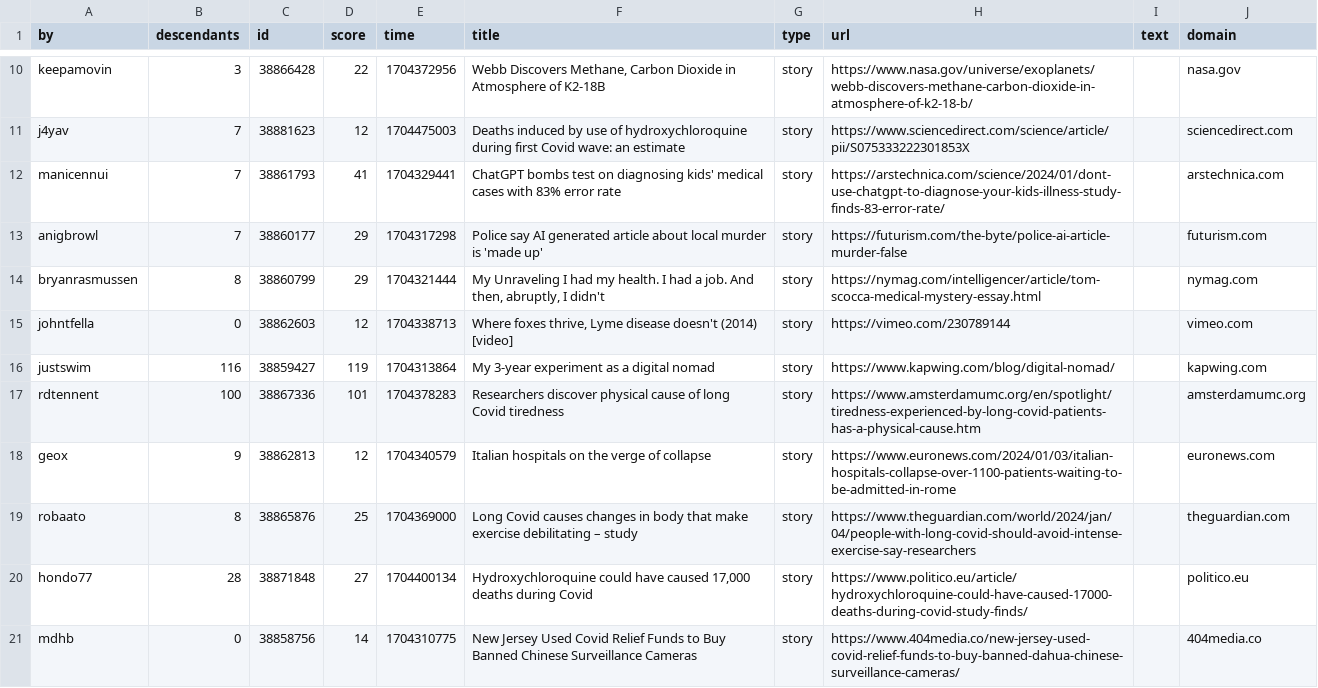
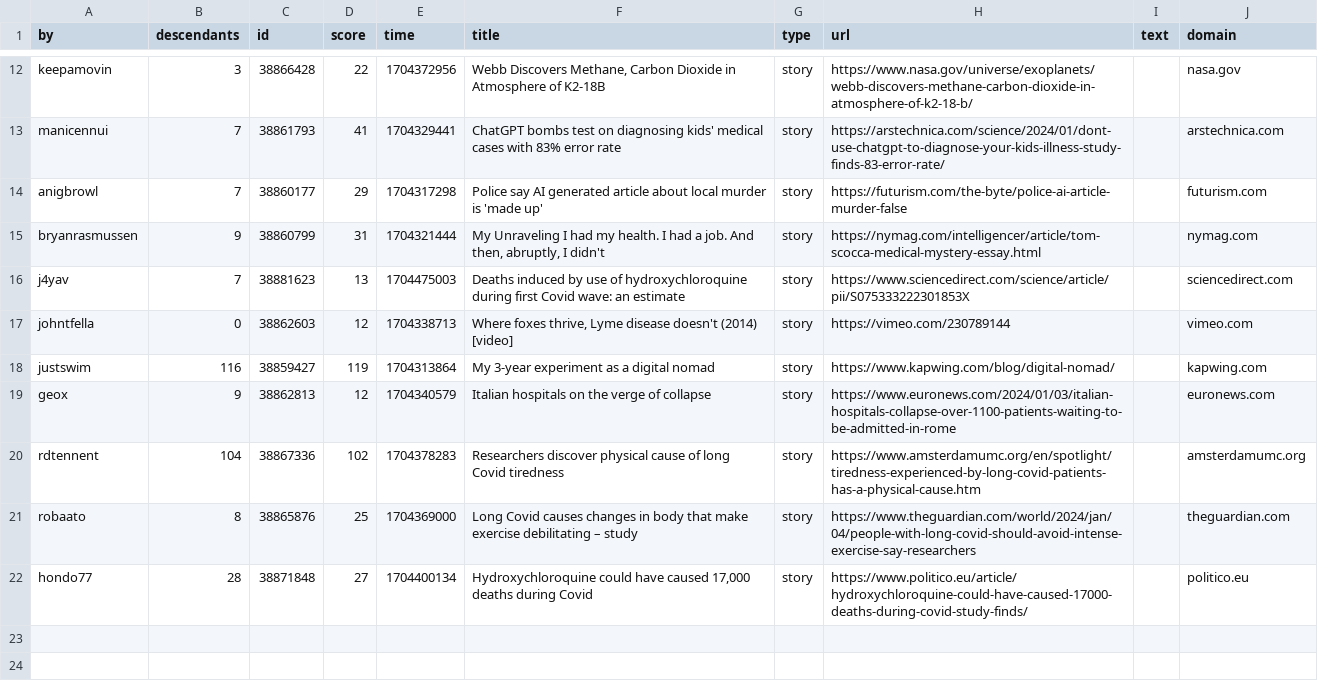
Before and after one commit to agurvets/agurvets.github.io, a CSV file: top.csv, drawn as a sheet; only a part is shown, gaps mark what is left out; removed rows and columns are numbered as before the commit, all else as after; the diff covers the shown part only; the diff names each change by its address in the sheet, - before the commit and + after, or states it on an @@ line.

```diff
--- a/top.csv
+++ b/top.csv
-row 11: j4yav | 7 | 38881623 | 12 | 1704475003 | Deaths induced by use of hydroxychloroquine during first Covid wave: an estimate | story | https://www.sciencedirect.com/science/article/pii/S075333222301853X |  | sciencedirect.com
-B15 (descendants): 8
+B15 (descendants): 9
-D15 (score): 29
+D15 (score): 31
+row 16: j4yav | 7 | 38881623 | 13 | 1704475003 | Deaths induced by use of hydroxychloroquine during first Covid wave: an estimate | story | https://www.sciencedirect.com/science/article/pii/S075333222301853X |  | sciencedirect.com
-row 17: rdtennent | 100 | 38867336 | 101 | 1704378283 | Researchers discover physical cause of long Covid tiredness | story | https://www.amsterdamumc.org/en/spotlight/tiredness-experienced-by-long-covid-patients-has-a-physical-cause.htm |  | amsterdamumc.org
+row 20: rdtennent | 104 | 38867336 | 102 | 1704378283 | Researchers discover physical cause of long Covid tiredness | story | https://www.amsterdamumc.org/en/spotlight/tiredness-experienced-by-long-covid-patients-has-a-physical-cause.htm |  | amsterdamumc.org
-row 21: mdhb | 0 | 38858756 | 14 | 1704310775 | New Jersey Used Covid Relief Funds to Buy Banned Chinese Surveillance Cameras | story | https://www.404media.co/new-jersey-used-covid-relief-funds-to-buy-banned-dahua-chinese-surveillance-cameras/ |  | 404media.co
```
Also changed, not shown: 6 added rows, 4 removed rows and 5 edited cells elsewhere in this file, 2 other files.
